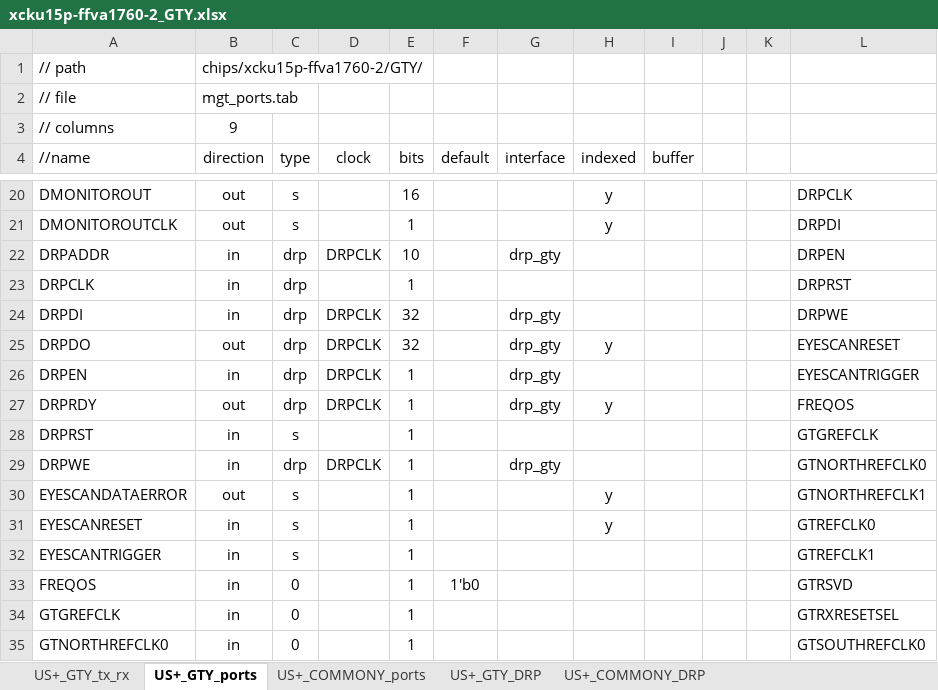
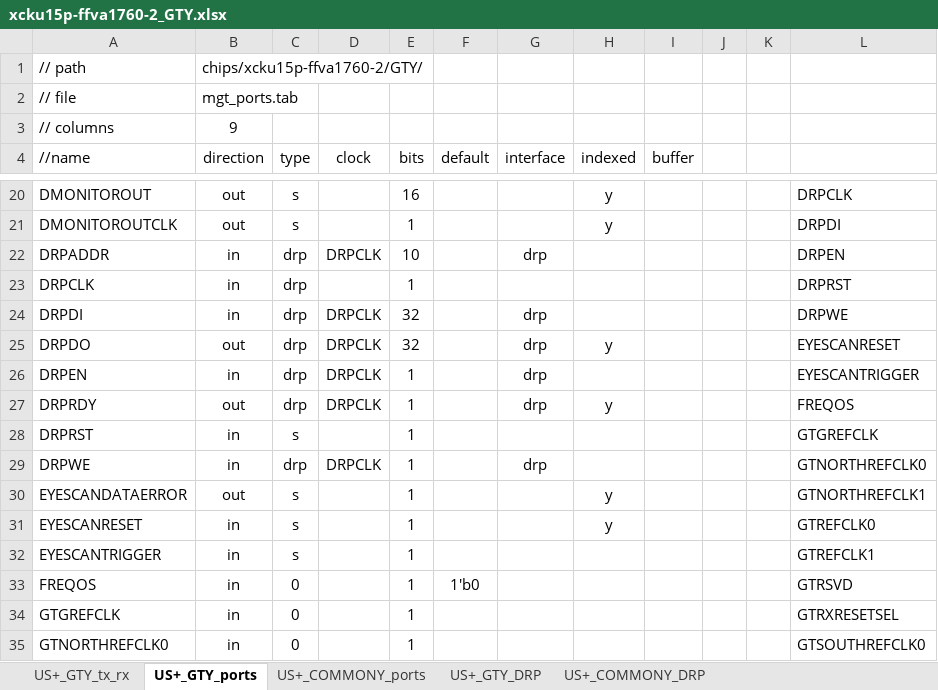
Before and after one commit to madorskya/mgt_builder, an Excel workbook: examples/apex_USp/src/xcku15p-ffva1760-2_GTY.xlsx, sheet US+_GTY_ports, drawn as a sheet; only a part is shown, gaps mark what is left out; values as stored, in another font and other column widths than the file's, no borders; the diff names each change by its address in the sheet, - before the commit and + after, or states it on an @@ line.

```diff
--- a/examples/apex_USp/src/xcku15p-ffva1760-2_GTY.xlsx (sheet US+_GTY_ports)
+++ b/examples/apex_USp/src/xcku15p-ffva1760-2_GTY.xlsx (sheet US+_GTY_ports)
-G22 (interface): drp_gty
+G22 (interface): drp
-G24:G27 (interface): drp_gty
+G24:G27 (interface): drp
-G29 (interface): drp_gty
+G29 (interface): drp
```
Also changed, not shown: sheet US+_COMMONY_ports, examples/apex_USp/src/xcku15p-ffva1760-2_GTH.xlsx, 29 other files.
